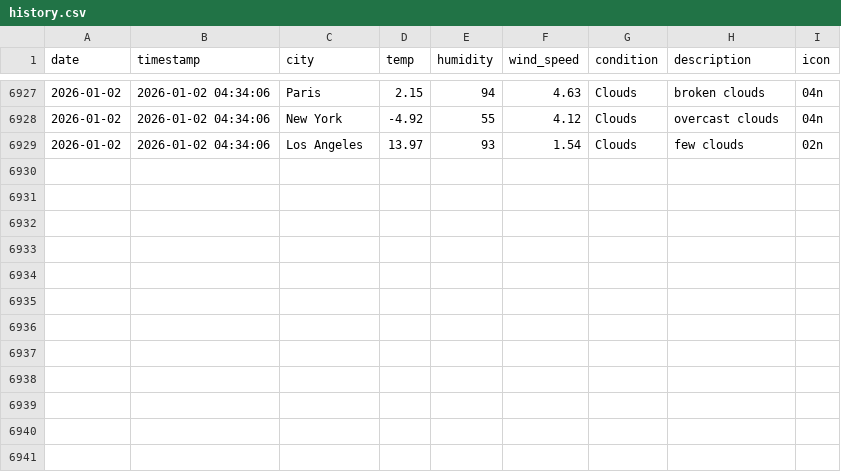
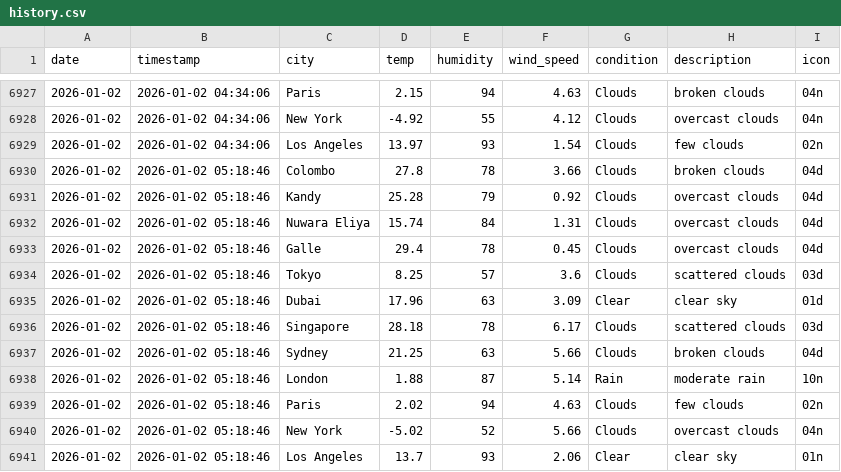
Before and after one commit to AtheequeFurkhan/Aero, a CSV file: data/history.csv, drawn as a sheet; only a part is shown, gaps mark what is left out.

```diff
--- a/data/history.csv
+++ b/data/history.csv
@@ -6929 +6929,13 @@ date,timestamp,city,temp,humidity,wind_speed,condition,description,icon
 2026-01-02,2026-01-02 04:34:06,Los Angeles,13.97,93,1.54,Clouds,few clouds,02n
+2026-01-02,2026-01-02 05:18:46,Colombo,27.8,78,3.66,Clouds,broken clouds,04d
+2026-01-02,2026-01-02 05:18:46,Kandy,25.28,79,0.92,Clouds,overcast clouds,04d
+2026-01-02,2026-01-02 05:18:46,Nuwara Eliya,15.74,84,1.31,Clouds,overcast clouds,04d
+2026-01-02,2026-01-02 05:18:46,Galle,29.4,78,0.45,Clouds,overcast clouds,04d
+2026-01-02,2026-01-02 05:18:46,Tokyo,8.25,57,3.6,Clouds,scattered clouds,03d
+2026-01-02,2026-01-02 05:18:46,Dubai,17.96,63,3.09,Clear,clear sky,01d
+2026-01-02,2026-01-02 05:18:46,Singapore,28.18,78,6.17,Clouds,scattered clouds,03d
+2026-01-02,2026-01-02 05:18:46,Sydney,21.25,63,5.66,Clouds,broken clouds,04d
+2026-01-02,2026-01-02 05:18:46,London,1.88,87,5.14,Rain,moderate rain,10n
+2026-01-02,2026-01-02 05:18:46,Paris,2.02,94,4.63,Clouds,few clouds,02n
+2026-01-02,2026-01-02 05:18:46,New York,-5.02,52,5.66,Clouds,overcast clouds,04n
+2026-01-02,2026-01-02 05:18:46,Los Angeles,13.7,93,2.06,Clear,clear sky,01n
```
Also changed, not shown: 3 other files.
